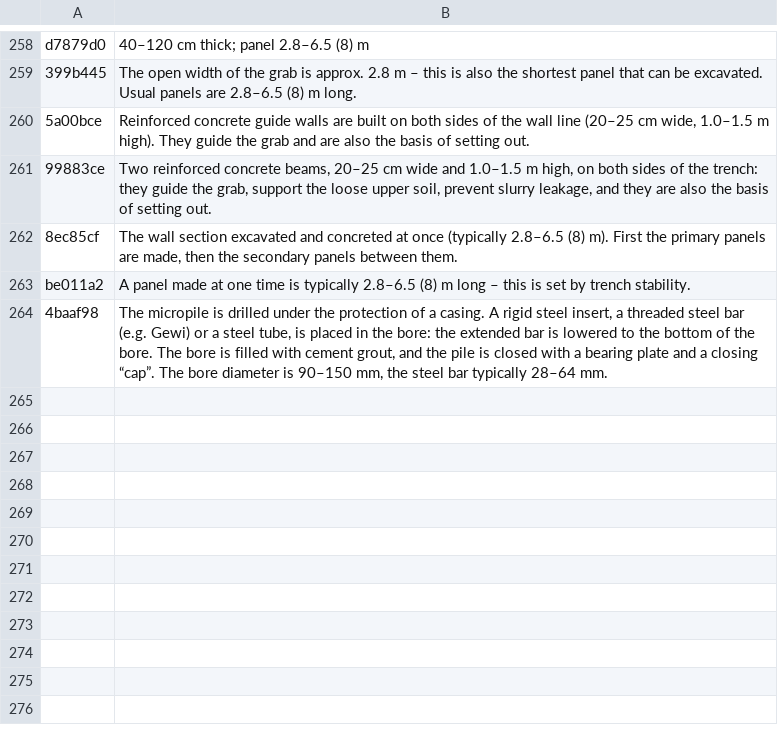
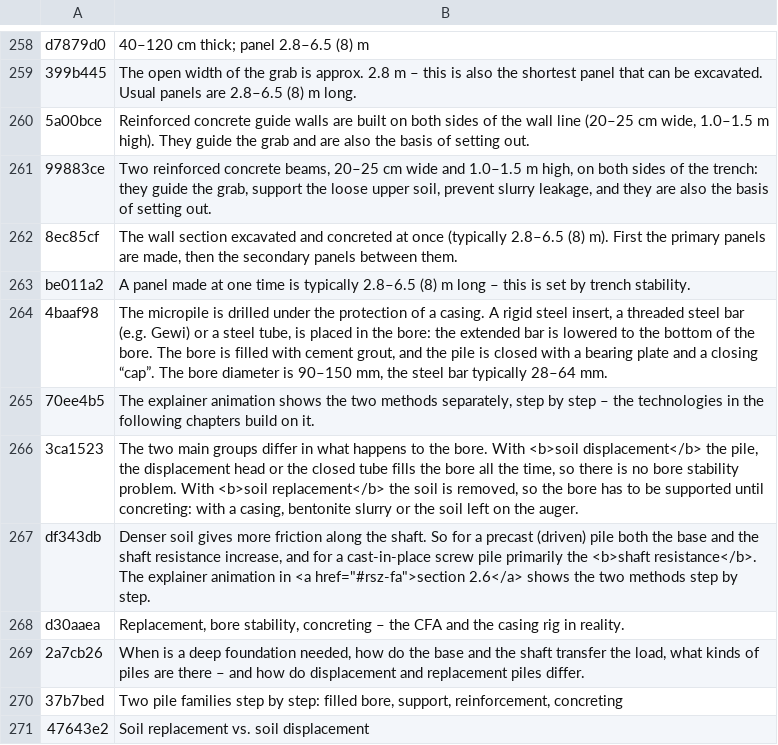
Before and after one commit to MBalika/melyalapozasok, a TSV file: _src/i18n/en_44_csavar.tsv, drawn as a sheet; only a part is shown, gaps mark what is left out; the diff names each change by its address in the sheet, - before the commit and + after, or states it on an @@ line.

```diff
--- a/_src/i18n/en_44_csavar.tsv
+++ b/_src/i18n/en_44_csavar.tsv
+row 265: 70ee4b5 | The explainer animation shows the two methods separately, step by step – the technologies in the following chapters build on it.
+row 266: 3ca1523 | The two main groups differ in what happens to the bore. With <b>soil displacement</b> the pile, the displacement head or the closed tube fills the bore all the time, so there is no bore stability problem. With <b>soil replacement</b> the soil is removed, so the bore has to be supported until concreting: with a casing, bentonite slurry or the soil left on the auger.
+row 267: df343db | Denser soil gives more friction along the shaft. So for a precast (driven) pile both the base and the shaft resistance increase, and for a cast-in-place screw pile primarily the <b>shaft resistance</b>. The explainer animation in <a href="#rsz-fa">section 2.6</a> shows the two methods step by step.
+row 268: d30aaea | Replacement, bore stability, concreting – the CFA and the casing rig in reality.
+row 269: 2a7cb26 | When is a deep foundation needed, how do the base and the shaft transfer the load, what kinds of piles are there – and how do displacement and replacement piles differ.
+row 270: 37b7bed | Two pile families step by step: filled bore, support, reinforcement, concreting
+row 271: 47643e2 | Soil replacement vs. soil displacement
```
Also changed, not shown: _src/i18n/en_04.tsv, _src/i18n/en_12.tsv, 18 other files.
